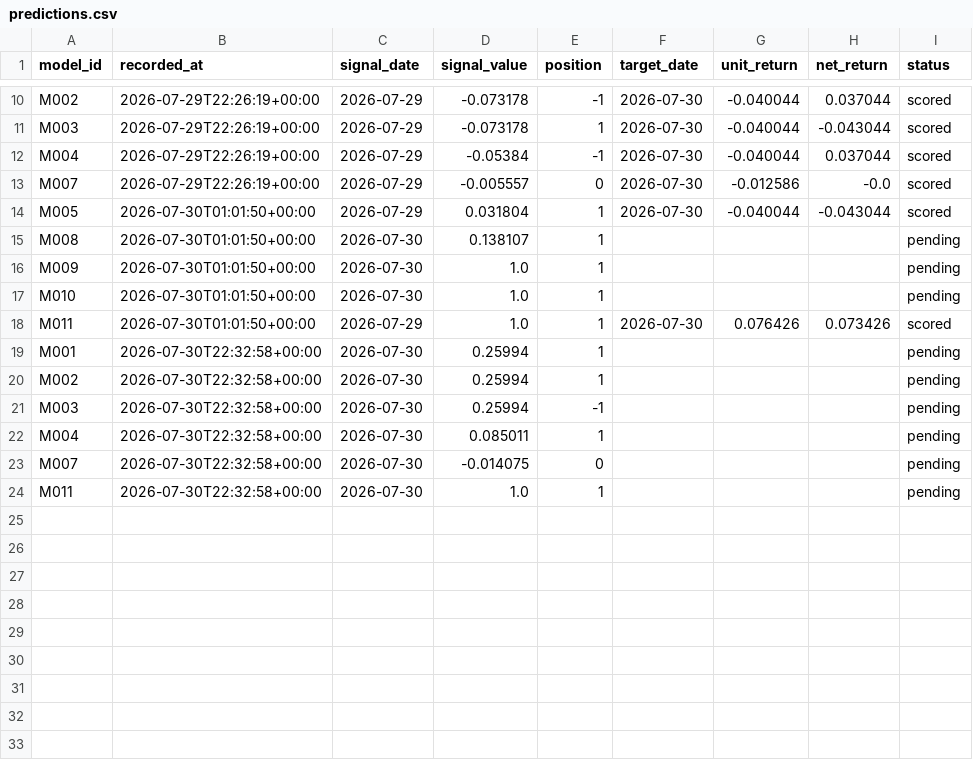
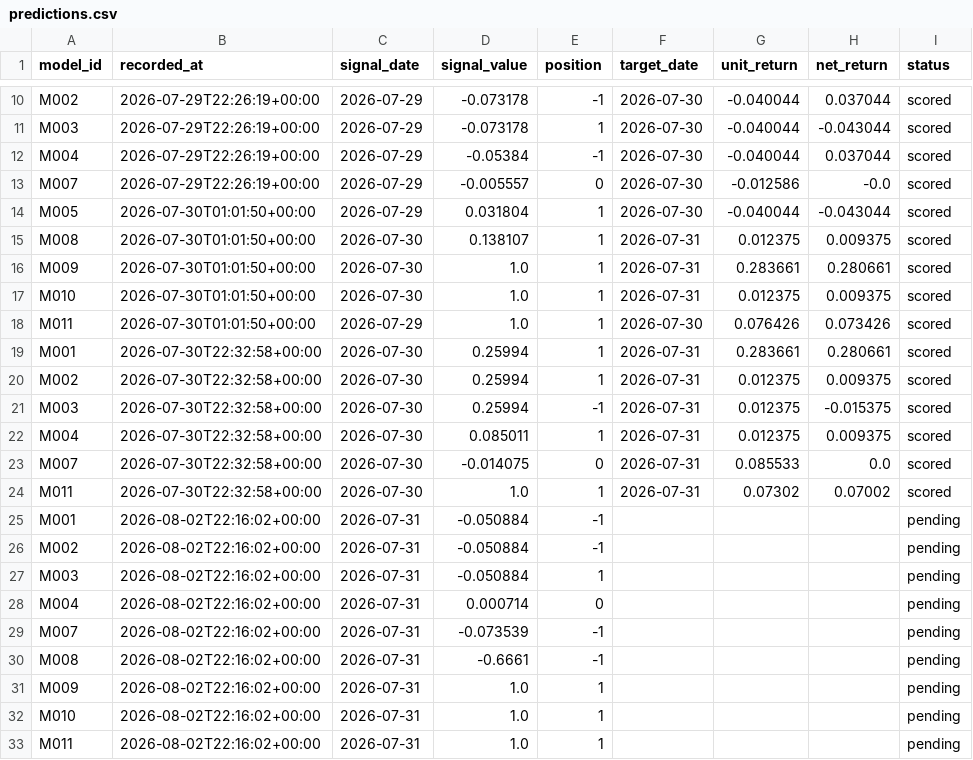
Before and after one commit to muse2002/tzalpha, a CSV file: data/predictions.csv, drawn as a sheet; only a part is shown, gaps mark what is left out.

```diff
--- a/data/predictions.csv
+++ b/data/predictions.csv
@@ -14,11 +14,20 @@ M007,2026-07-29T22:26:19+00:00,2026-07-29,-0.005557,0,2026-07-30,-0.012586,-0.0,
 M005,2026-07-30T01:01:50+00:00,2026-07-29,0.031804,1,2026-07-30,-0.040044,-0.043044,scored
-M008,2026-07-30T01:01:50+00:00,2026-07-30,0.138107,1,,,,pending
-M009,2026-07-30T01:01:50+00:00,2026-07-30,1.0,1,,,,pending
-M010,2026-07-30T01:01:50+00:00,2026-07-30,1.0,1,,,,pending
+M008,2026-07-30T01:01:50+00:00,2026-07-30,0.138107,1,2026-07-31,0.012375,0.009375,scored
+M009,2026-07-30T01:01:50+00:00,2026-07-30,1.0,1,2026-07-31,0.283661,0.280661,scored
+M010,2026-07-30T01:01:50+00:00,2026-07-30,1.0,1,2026-07-31,0.012375,0.009375,scored
 M011,2026-07-30T01:01:50+00:00,2026-07-29,1.0,1,2026-07-30,0.076426,0.073426,scored
-M001,2026-07-30T22:32:58+00:00,2026-07-30,0.25994,1,,,,pending
-M002,2026-07-30T22:32:58+00:00,2026-07-30,0.25994,1,,,,pending
-M003,2026-07-30T22:32:58+00:00,2026-07-30,0.25994,-1,,,,pending
-M004,2026-07-30T22:32:58+00:00,2026-07-30,0.085011,1,,,,pending
-M007,2026-07-30T22:32:58+00:00,2026-07-30,-0.014075,0,,,,pending
-M011,2026-07-30T22:32:58+00:00,2026-07-30,1.0,1,,,,pending
+M001,2026-07-30T22:32:58+00:00,2026-07-30,0.25994,1,2026-07-31,0.283661,0.280661,scored
+M002,2026-07-30T22:32:58+00:00,2026-07-30,0.25994,1,2026-07-31,0.012375,0.009375,scored
+M003,2026-07-30T22:32:58+00:00,2026-07-30,0.25994,-1,2026-07-31,0.012375,-0.015375,scored
+M004,2026-07-30T22:32:58+00:00,2026-07-30,0.085011,1,2026-07-31,0.012375,0.009375,scored
+M007,2026-07-30T22:32:58+00:00,2026-07-30,-0.014075,0,2026-07-31,0.085533,0.0,scored
+M011,2026-07-30T22:32:58+00:00,2026-07-30,1.0,1,2026-07-31,0.07302,0.07002,scored
+M001,2026-08-02T22:16:02+00:00,2026-07-31,-0.050884,-1,,,,pending
+M002,2026-08-02T22:16:02+00:00,2026-07-31,-0.050884,-1,,,,pending
+M003,2026-08-02T22:16:02+00:00,2026-07-31,-0.050884,1,,,,pending
+M004,2026-08-02T22:16:02+00:00,2026-07-31,0.000714,0,,,,pending
+M007,2026-08-02T22:16:02+00:00,2026-07-31,-0.073539,-1,,,,pending
+M008,2026-08-02T22:16:02+00:00,2026-07-31,-0.6661,-1,,,,pending
+M009,2026-08-02T22:16:02+00:00,2026-07-31,1.0,1,,,,pending
+M010,2026-08-02T22:16:02+00:00,2026-07-31,1.0,1,,,,pending
+M011,2026-08-02T22:16:02+00:00,2026-07-31,1.0,1,,,,pending
```
Also changed, not shown: 2 other files.
